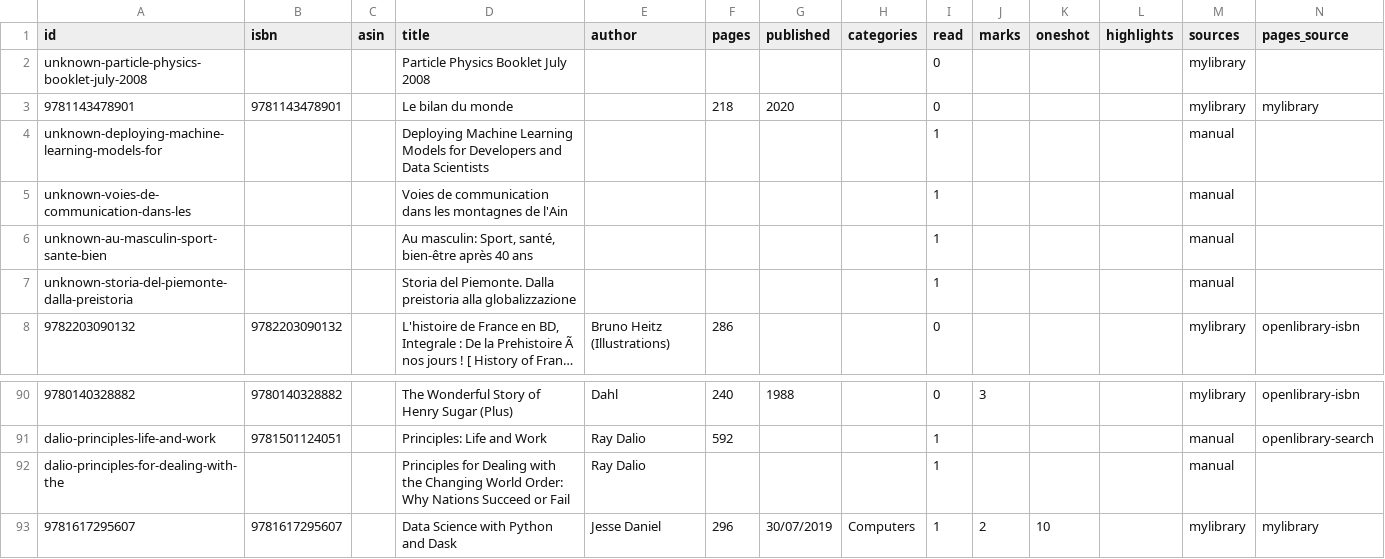
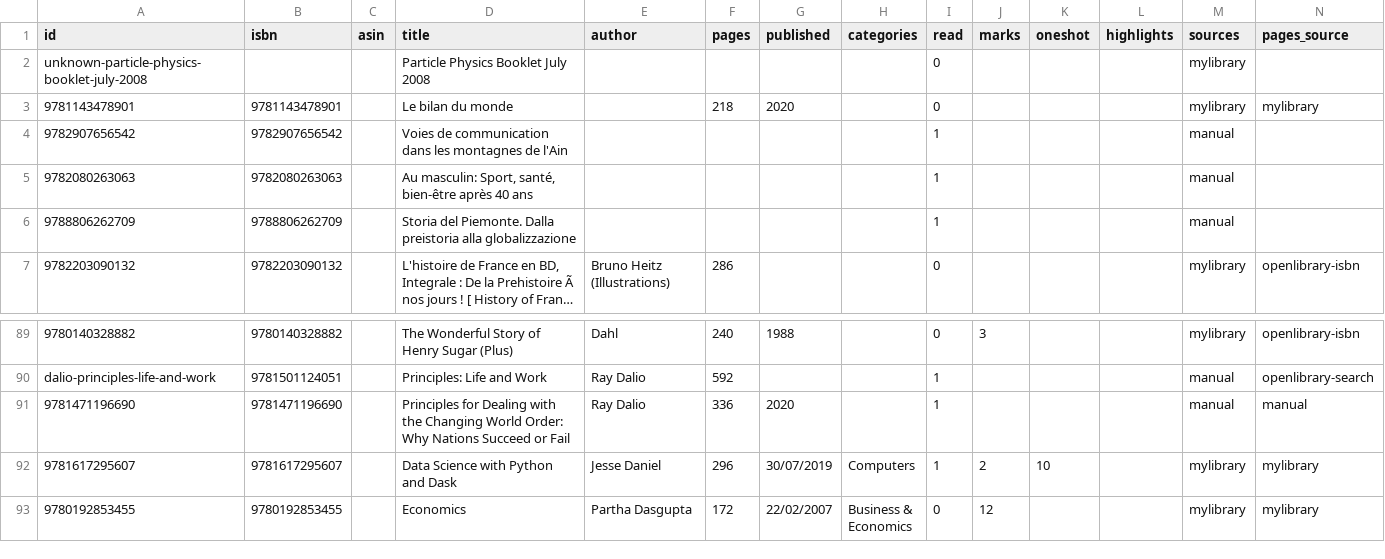
Before and after one commit to gerbaudo/gerbaudo-library, a CSV file: data/books.csv, drawn as a sheet; only a part is shown, gaps mark what is left out; the shorter side is filled out with more unchanged rows; long unchanged cells end in …; removed rows and columns are numbered as before the commit, all else as after; the diff names each change by its address in the sheet, - before the commit and + after, or states it on an @@ line.

```diff
--- a/data/books.csv
+++ b/data/books.csv
-row 4: unknown-deploying-machine-learning-models-for |  |  | Deploying Machine Learning Models for Developers and Data Scientists |  |  |  |  | 1 |  |  |  | manual
-A4 (id): unknown-voies-de-communication-dans-les
+A4 (id): 9782907656542
-B4 (isbn): (empty)
+B4 (isbn): 9782907656542
-A5 (id): unknown-au-masculin-sport-sante-bien
+A5 (id): 9782080263063
-B5 (isbn): (empty)
+B5 (isbn): 9782080263063
-A6 (id): unknown-storia-del-piemonte-dalla-preistoria
+A6 (id): 9788806262709
-B6 (isbn): (empty)
+B6 (isbn): 9788806262709
-row 92: dalio-principles-for-dealing-with-the |  |  | Principles for Dealing with the Changing World Order: Why Nations Succeed or Fail | Ray Dalio |  |  |  | 1 |  |  |  | manual
+row 91: 9781471196690 | 9781471196690 |  | Principles for Dealing with the Changing World Order: Why Nations Succeed or Fail | Ray Dalio | 336 | 2020 |  | 1 |  |  |  | manual | manual
```
Also changed, not shown: data/manual.csv, data/notes.csv, 2 other files.
